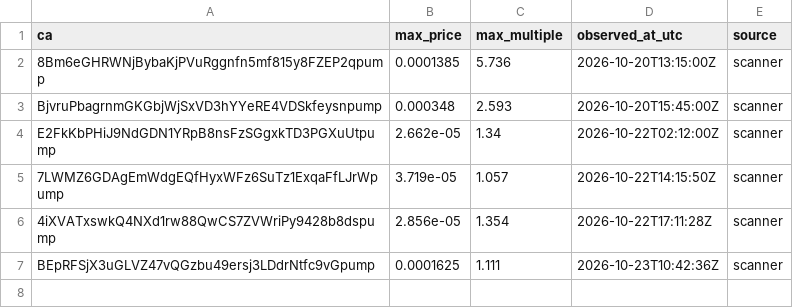
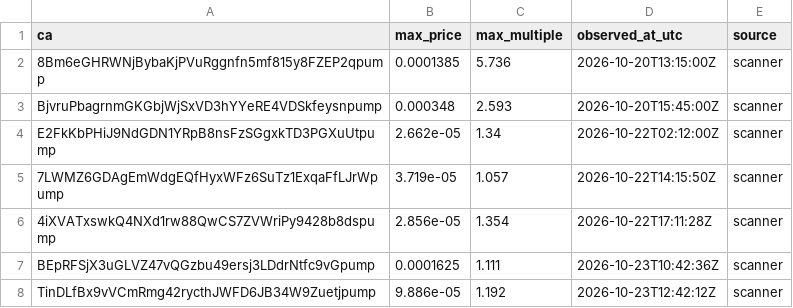
Before and after one commit to andreolf/memecoin-paper-tracker, a CSV file: data/peaks.csv, drawn as a sheet.

Commit message:
peak: eCat 1.192x

```diff
--- a/data/peaks.csv
+++ b/data/peaks.csv
@@ -7 +7,2 @@ E2FkKbPHiJ9NdGDN1YRpB8nsFzSGgxkTD3PGXuUtpump,2.662e-05,1.34,2026-10-22T02:12:00Z
 BEpRFSjX3uGLVZ47vQGzbu49ersj3LDdrNtfc9vGpump,0.0001625,1.111,2026-10-23T10:42:36Z,scanner
+TinDLfBx9vVCmRmg42rycthJWFD6JB34W9Zuetjpump,9.886e-05,1.192,2026-10-23T12:42:12Z,scanner
```
